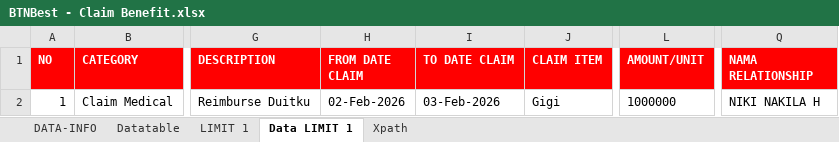
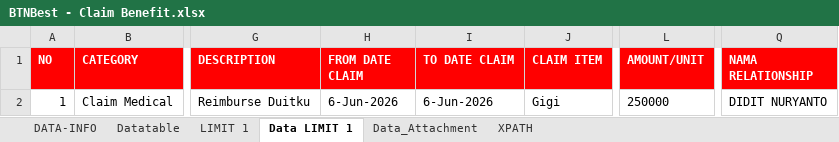
Before and after one commit to m4rat00n/Automation-Testing, an Excel workbook: src/main/resources/BTNBest - Claim Benefit.xlsx, sheet Data LIMIT 1, drawn as a sheet; only a part is shown, gaps mark what is left out; values as stored, in another font and other column widths than the file's, no borders; the diff names each change by its address in the sheet, - before the commit and + after, or states it on an @@ line.

```diff
--- a/src/main/resources/BTNBest - Claim Benefit.xlsx (sheet Data LIMIT 1)
+++ b/src/main/resources/BTNBest - Claim Benefit.xlsx (sheet Data LIMIT 1)
-sheet tab: Xpath
+sheet tab: XPATH
+sheet tab: Data_Attachment
-H2 (FROM DATE CLAIM): 02-Feb-2026
+H2 (FROM DATE CLAIM): 6-Jun-2026
-I2 (TO DATE CLAIM): 03-Feb-2026
+I2 (TO DATE CLAIM): 6-Jun-2026
-L2 (AMOUNT/UNIT): 1000000
+L2 (AMOUNT/UNIT): 250000
-Q2 (NAMA RELATIONSHIP): NIKI NAKILA H
+Q2 (NAMA RELATIONSHIP): DIDIT NURYANTO
```
Also changed, not shown: sheet XPATH, sheet LIMIT 1, sheet Datatable, sheet DATA-INFO, 3 other files.
